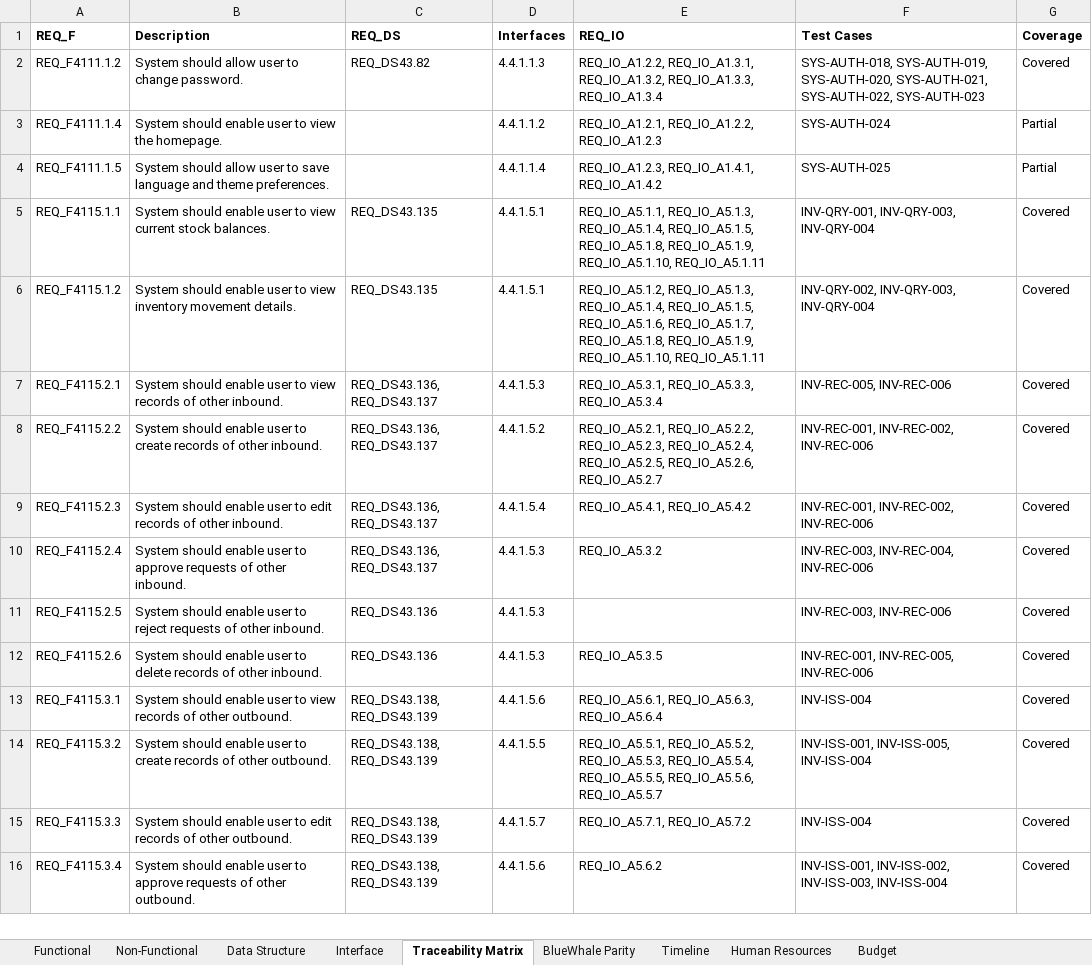
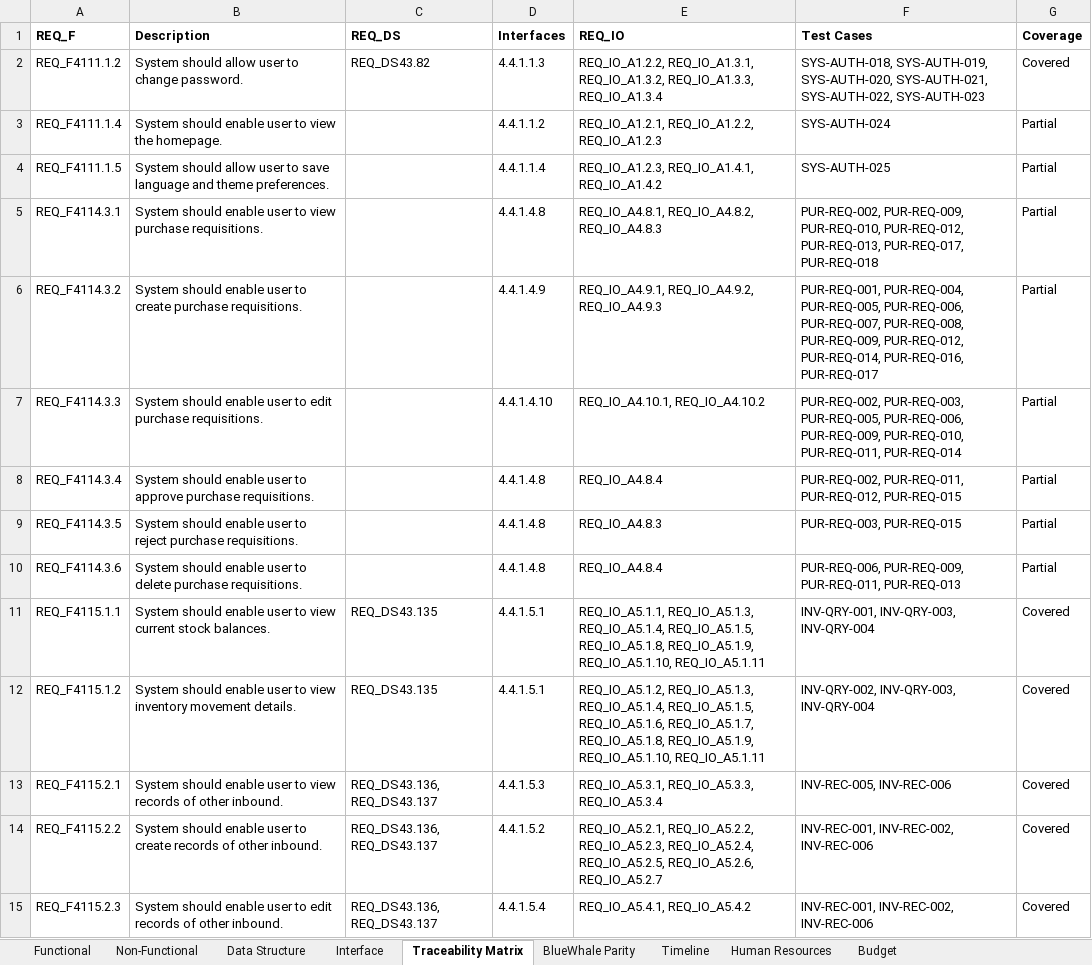
Before and after one commit to snowwhite10/MyERP, an Excel workbook: docs/99-output/MyERP_Requirements.xlsx, sheet Traceability Matrix, drawn as a sheet; only a part is shown; the shorter side is filled out with more unchanged rows; values as stored, in another font and other column widths than the file's, no borders; the diff names each change by its address in the sheet, - before the commit and + after, or states it on an @@ line.

Commit message:
docs(pur): define requisition design and acceptance scenarios

```diff
--- a/docs/99-output/MyERP_Requirements.xlsx (sheet Traceability Matrix)
+++ b/docs/99-output/MyERP_Requirements.xlsx (sheet Traceability Matrix)
+row 5: REQ_F4114.3.1 | System should enable user to view purchase requisitions. |  | 4.4.1.4.8 | REQ_IO_A4.8.1, REQ_IO_A4.8.2, REQ_IO_A4.8.3 | PUR-REQ-002, PUR-REQ-009, PUR-REQ-010, PUR-REQ-012, PUR-REQ-013, PUR-REQ-017, PUR-REQ-018 | Partial
+row 6: REQ_F4114.3.2 | System should enable user to create purchase requisitions. |  | 4.4.1.4.9 | REQ_IO_A4.9.1, REQ_IO_A4.9.2, REQ_IO_A4.9.3 | PUR-REQ-001, PUR-REQ-004, PUR-REQ-005, PUR-REQ-006, PUR-REQ-007, PUR-REQ-008, PUR-REQ-009, PUR-REQ-012, PUR-REQ-014, PUR-REQ-016, PUR-REQ-017 | Partial
+row 7: REQ_F4114.3.3 | System should enable user to edit purchase requisitions. |  | 4.4.1.4.10 | REQ_IO_A4.10.1, REQ_IO_A4.10.2 | PUR-REQ-002, PUR-REQ-003, PUR-REQ-005, PUR-REQ-006, PUR-REQ-009, PUR-REQ-010, PUR-REQ-011, PUR-REQ-014 | Partial
+row 8: REQ_F4114.3.4 | System should enable user to approve purchase requisitions. |  | 4.4.1.4.8 | REQ_IO_A4.8.4 | PUR-REQ-002, PUR-REQ-011, PUR-REQ-012, PUR-REQ-015 | Partial
+row 9: REQ_F4114.3.5 | System should enable user to reject purchase requisitions. |  | 4.4.1.4.8 | REQ_IO_A4.8.3 | PUR-REQ-003, PUR-REQ-015 | Partial
+row 10: REQ_F4114.3.6 | System should enable user to delete purchase requisitions. |  | 4.4.1.4.8 | REQ_IO_A4.8.4 | PUR-REQ-006, PUR-REQ-009, PUR-REQ-011, PUR-REQ-013 | Partial
```
Also changed, not shown: sheet Interface, sheet Functional, 13 other files.
